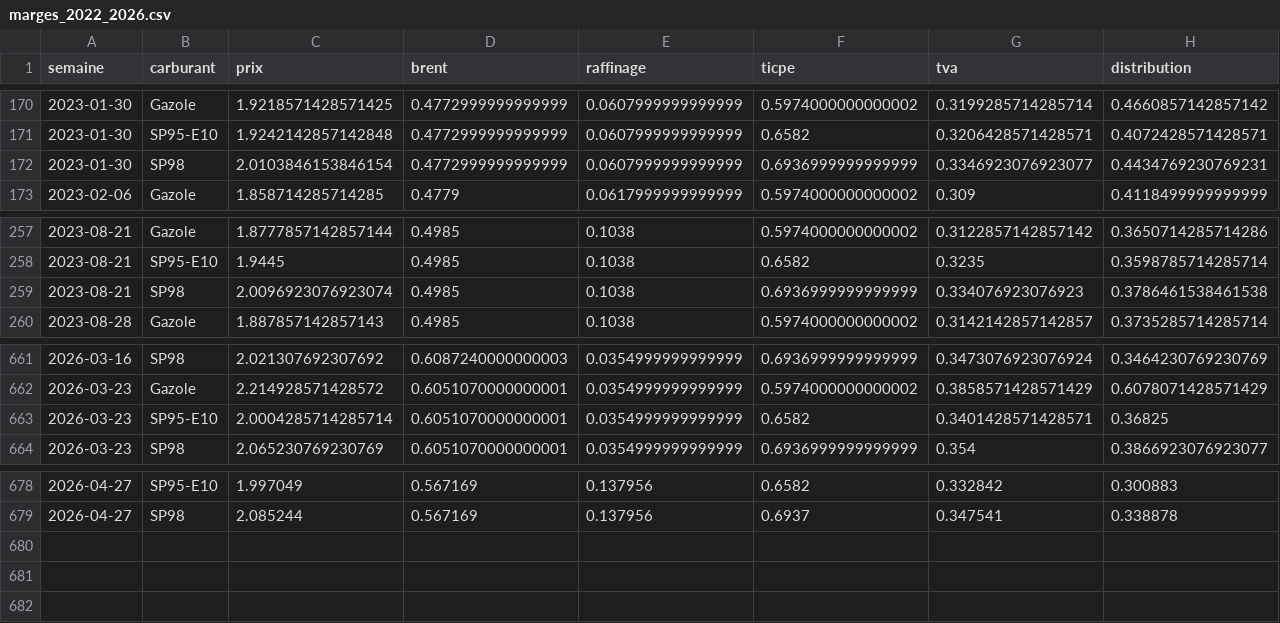
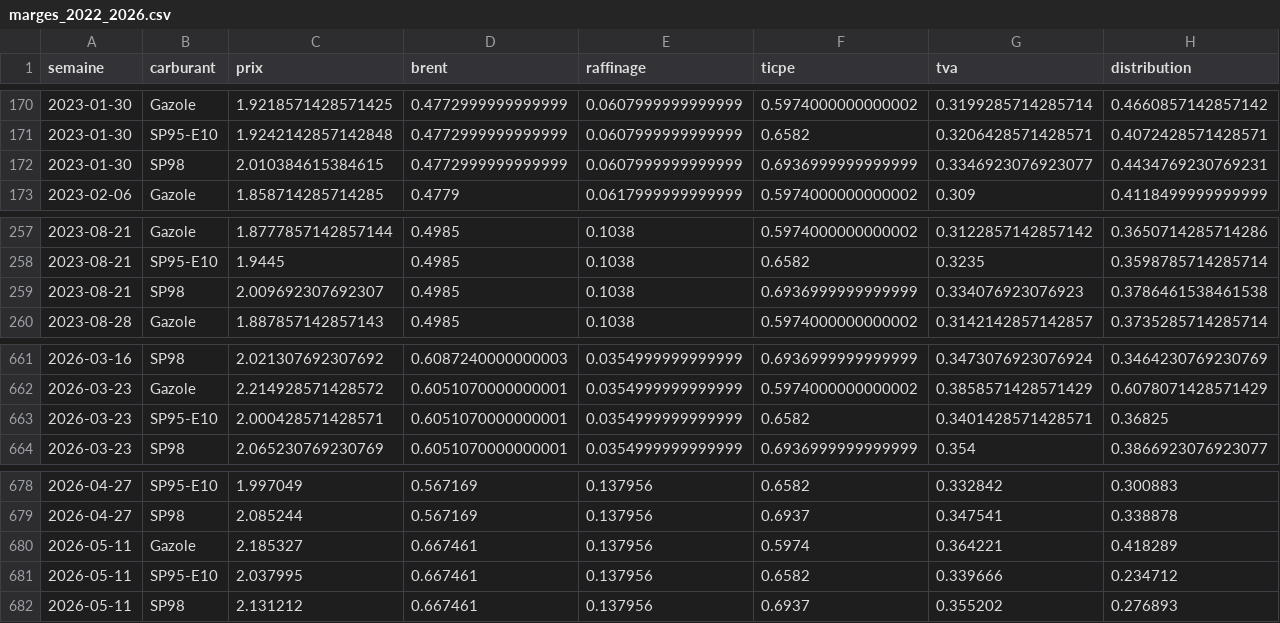
Before and after one commit to NicolasBrnd/transparence-carburant-streamlit, a CSV file: data/marges_2022_2026.csv, drawn as a sheet; only a part is shown, gaps mark what is left out.

```diff
--- a/data/marges_2022_2026.csv
+++ b/data/marges_2022_2026.csv
@@ -171,3 +171,3 @@ semaine,carburant,prix,brent,raffinage,ticpe,tva,distribution
 2023-01-30,SP95-E10,1.9242142857142848,0.4772999999999999,0.0607999999999999,0.6582,0.3206428571428571,0.4072428571428571
-2023-01-30,SP98,2.0103846153846154,0.4772999999999999,0.0607999999999999,0.6936999999999999,0.3346923076923077,0.4434769230769231
+2023-01-30,SP98,2.010384615384615,0.4772999999999999,0.0607999999999999,0.6936999999999999,0.3346923076923077,0.4434769230769231
 2023-02-06,Gazole,1.858714285714285,0.4779,0.0617999999999999,0.5974000000000002,0.309,0.4118499999999999
@@ -258,3 +258,3 @@ semaine,carburant,prix,brent,raffinage,ticpe,tva,distribution
 2023-08-21,SP95-E10,1.9445,0.4985,0.1038,0.6582,0.3235,0.3598785714285714
-2023-08-21,SP98,2.0096923076923074,0.4985,0.1038,0.6936999999999999,0.334076923076923,0.3786461538461538
+2023-08-21,SP98,2.009692307692307,0.4985,0.1038,0.6936999999999999,0.334076923076923,0.3786461538461538
 2023-08-28,Gazole,1.887857142857143,0.4985,0.1038,0.5974000000000002,0.3142142857142857,0.3735285714285714
@@ -662,3 +662,3 @@ semaine,carburant,prix,brent,raffinage,ticpe,tva,distribution
 2026-03-23,Gazole,2.214928571428572,0.6051070000000001,0.0354999999999999,0.5974000000000002,0.3858571428571429,0.6078071428571429
-2026-03-23,SP95-E10,2.0004285714285714,0.6051070000000001,0.0354999999999999,0.6582,0.3401428571428571,0.36825
+2026-03-23,SP95-E10,2.000428571428571,0.6051070000000001,0.0354999999999999,0.6582,0.3401428571428571,0.36825
 2026-03-23,SP98,2.065230769230769,0.6051070000000001,0.0354999999999999,0.6936999999999999,0.354,0.3866923076923077
@@ -679 +679,4 @@ semaine,carburant,prix,brent,raffinage,ticpe,tva,distribution
 2026-04-27,SP98,2.085244,0.567169,0.137956,0.6937,0.347541,0.338878
+2026-05-11,Gazole,2.185327,0.667461,0.137956,0.5974,0.364221,0.418289
+2026-05-11,SP95-E10,2.037995,0.667461,0.137956,0.6582,0.339666,0.234712
+2026-05-11,SP98,2.131212,0.667461,0.137956,0.6937,0.355202,0.276893
```
Also changed, not shown: 1 other file.
